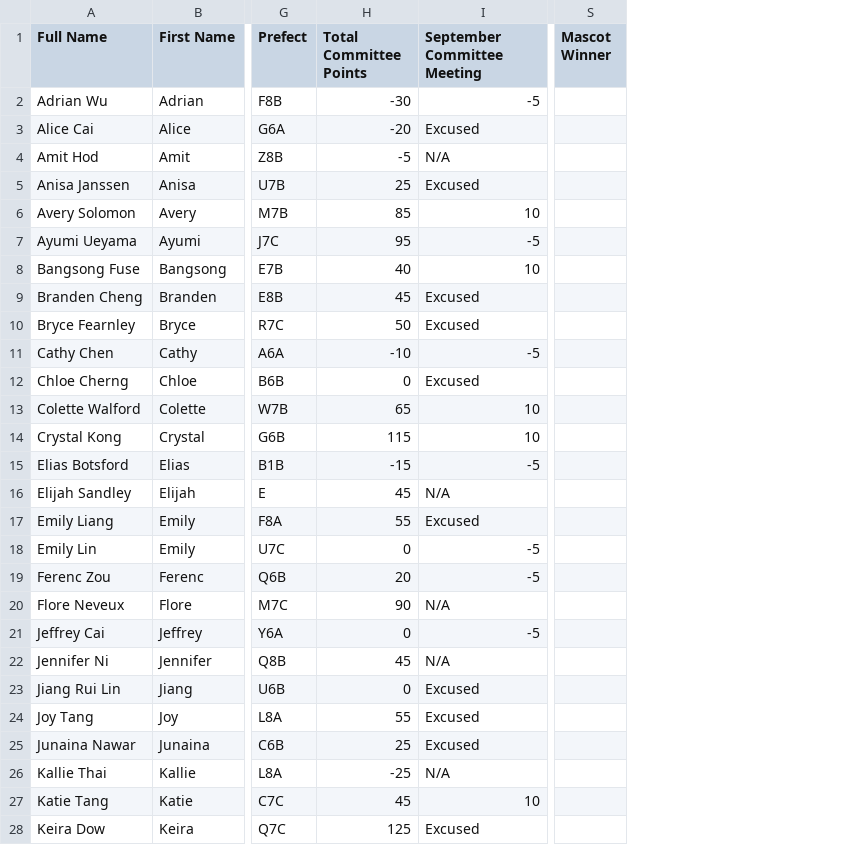
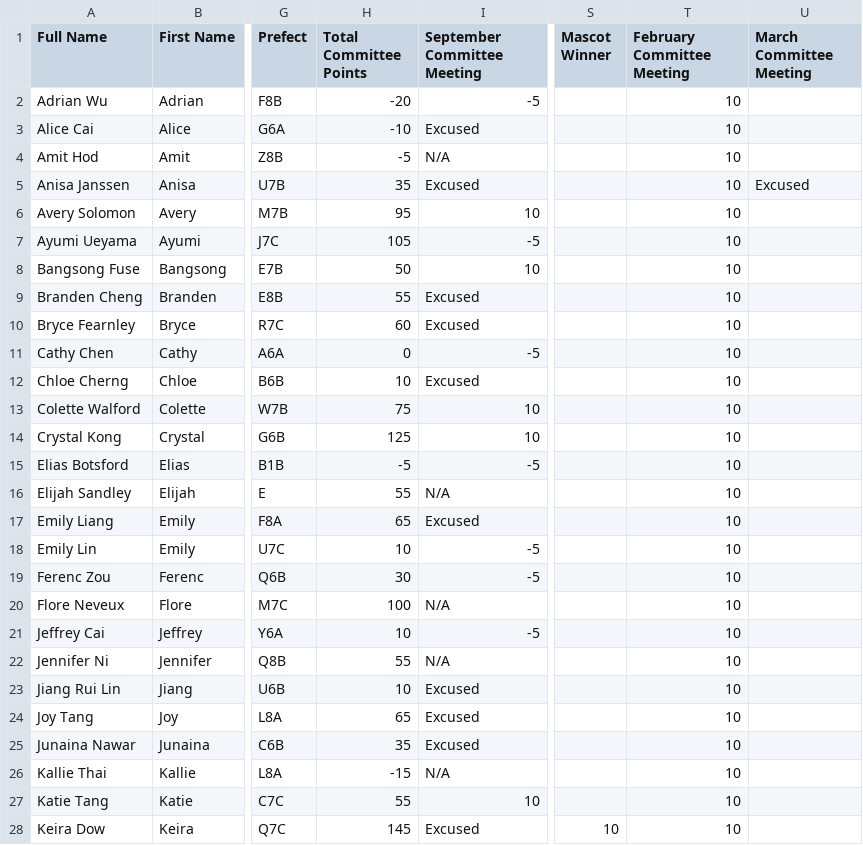
Before and after one commit to BTHS-NHS-Secretaries/bthsnhs.org, a CSV file: outreach.csv, drawn as a sheet; only a part is shown, gaps mark what is left out; the diff covers the shown part only; the diff names each change by its address in the sheet, - before the commit and + after, or states it on an @@ line.

Commit message:
Update outreach.csv

```diff
--- a/outreach.csv
+++ b/outreach.csv
+column T (February Committee Meeting), rows 2-28: all 10
+column U (March Committee Meeting), row 5: Excused
-H2 (Total Committee Points): -30
+H2 (Total Committee Points): -20
-H3 (Total Committee Points): -20
+H3 (Total Committee Points): -10
-H5 (Total Committee Points): 25
+H5 (Total Committee Points): 35
-H6 (Total Committee Points): 85
+H6 (Total Committee Points): 95
-H7 (Total Committee Points): 95
+H7 (Total Committee Points): 105
-H8 (Total Committee Points): 40
+H8 (Total Committee Points): 50
-H9 (Total Committee Points): 45
+H9 (Total Committee Points): 55
-H10 (Total Committee Points): 50
+H10 (Total Committee Points): 60
-H11 (Total Committee Points): -10
+H11 (Total Committee Points): 0
-H12 (Total Committee Points): 0
+H12 (Total Committee Points): 10
-H13 (Total Committee Points): 65
+H13 (Total Committee Points): 75
-H14 (Total Committee Points): 115
+H14 (Total Committee Points): 125
-H15 (Total Committee Points): -15
+H15 (Total Committee Points): -5
-H16 (Total Committee Points): 45
+H16 (Total Committee Points): 55
-H17 (Total Committee Points): 55
+H17 (Total Committee Points): 65
-H18 (Total Committee Points): 0
+H18 (Total Committee Points): 10
-H19 (Total Committee Points): 20
+H19 (Total Committee Points): 30
-H20 (Total Committee Points): 90
+H20 (Total Committee Points): 100
-H21 (Total Committee Points): 0
+H21 (Total Committee Points): 10
-H22 (Total Committee Points): 45
+H22 (Total Committee Points): 55
-H23 (Total Committee Points): 0
+H23 (Total Committee Points): 10
-H24 (Total Committee Points): 55
+H24 (Total Committee Points): 65
-H25 (Total Committee Points): 25
+H25 (Total Committee Points): 35
-H26 (Total Committee Points): -25
+H26 (Total Committee Points): -15
-H27 (Total Committee Points): 45
+H27 (Total Committee Points): 55
-H28 (Total Committee Points): 125
+H28 (Total Committee Points): 145
-S28 (Mascot Winner): (empty)
+S28 (Mascot Winner): 10
```
Also changed, not shown: 20 edited cells elsewhere in this file.
